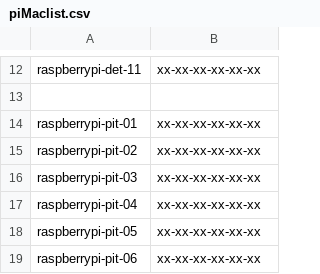
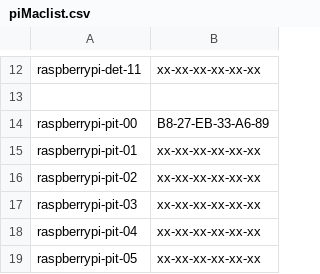
Before and after one commit to Azure/IoT-Pi-Day, a CSV file: Setting up the Raspberry Pi/MSFT Networking/piMaclist.csv, drawn as a sheet; only a part is shown, gaps mark what is left out; the shorter side is filled out with more unchanged rows; the diff names each change by its address in the sheet, - before the commit and + after, or states it on an @@ line.

Commit message:
Update piMaclist.csv

```diff
--- a/Setting up the Raspberry Pi/MSFT Networking/piMaclist.csv
+++ b/Setting up the Raspberry Pi/MSFT Networking/piMaclist.csv
+row 14: raspberrypi-pit-00 | B8-27-EB-33-A6-89
```
